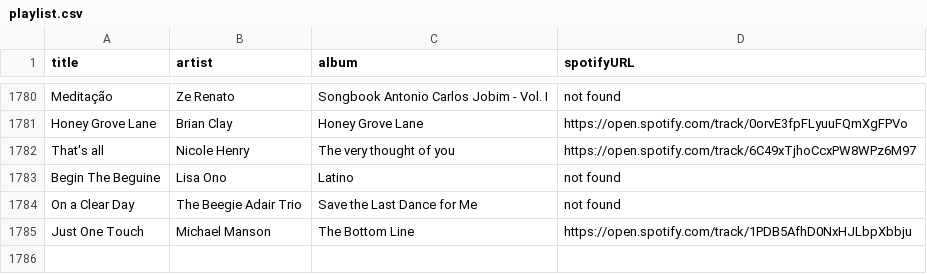
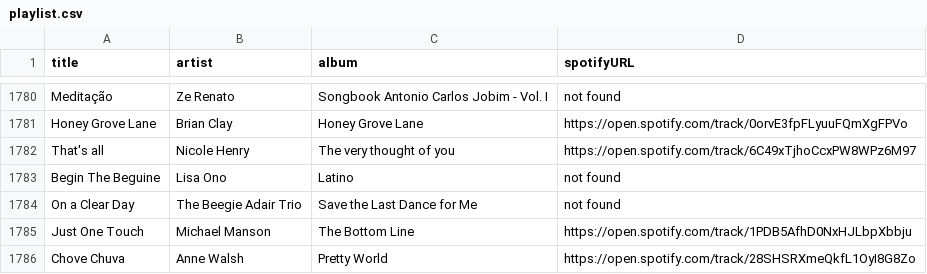
Before and after one commit to albertollamaso/best-bossa-nova-and-jazz-playlist, a CSV file: playlist.csv, drawn as a sheet; only a part is shown, gaps mark what is left out; the diff names each change by its address in the sheet, - before the commit and + after, or states it on an @@ line.

```diff
--- a/playlist.csv
+++ b/playlist.csv
+row 1786: Chove Chuva | Anne Walsh | Pretty World | https://open.spotify.com/track/28SHSRXmeQkfL1OyI8G8Zo
```
Also changed, not shown: 1 other file.
